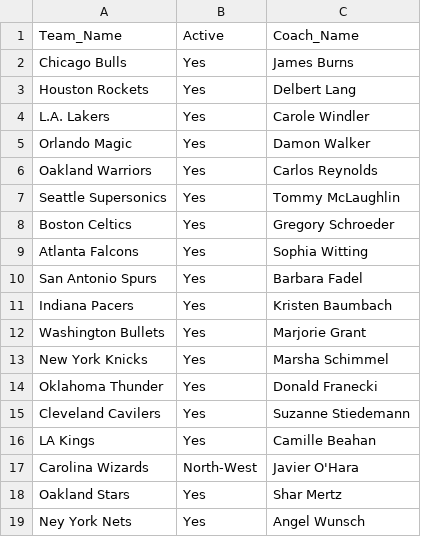
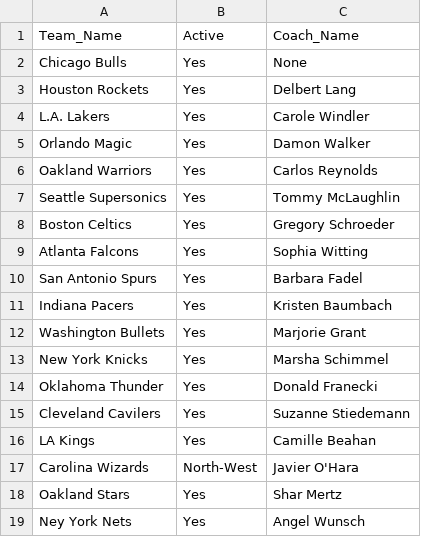
Before and after one commit to DLamarG/Teams_and_Players_OOP, a CSV file: teams_and_coaches.csv, drawn as a sheet.

Commit message:
firing working, but inactive coaches list is being overwritten

```diff
--- a/teams_and_coaches.csv
+++ b/teams_and_coaches.csv
@@ -1,3 +1,3 @@
 Team_Name,Active,Coach_Name
-Chicago Bulls,Yes,James Burns
+Chicago Bulls,Yes,None
 Houston Rockets,Yes,Delbert Lang
```
Also changed, not shown: 2 other files.
